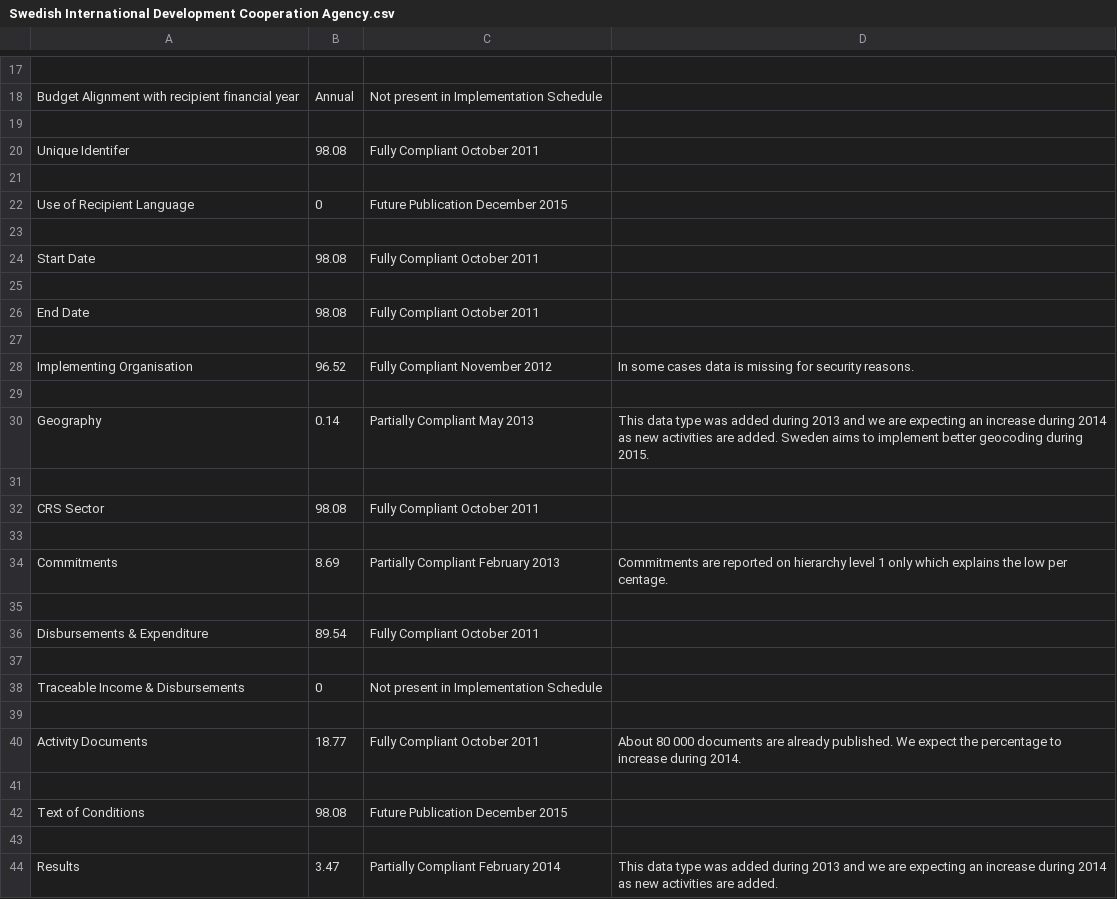
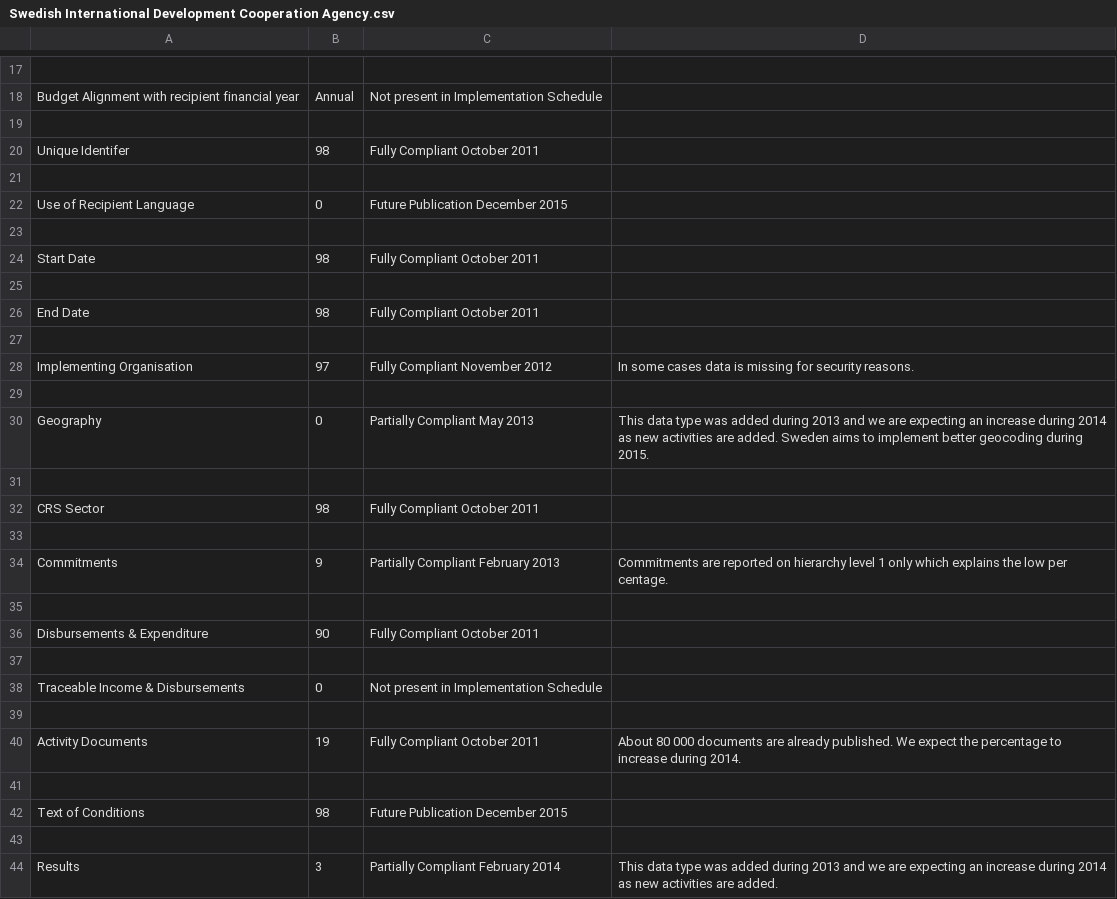
Before and after one commit to Bjwebb/IATI-Annual-Report-Data, a CSV file: Swedish International Development Cooperation Agency.csv, drawn as a sheet; only a part is shown, gaps mark what is left out.

Commit message:
Round decimal values

```diff
--- a/Swedish International Development Cooperation Agency.csv
+++ b/Swedish International Development Cooperation Agency.csv
@@ -19,3 +19,3 @@ Budget Alignment with recipient financial year,Annual,Not present in Implementat
 ,,,
-Unique Identifer,98.08,Fully Compliant October 2011,
+Unique Identifer,98,Fully Compliant October 2011,
 ,,,
@@ -23,15 +23,15 @@ Use of Recipient Language,0,Future Publication December 2015,
 ,,,
-Start Date,98.08,Fully Compliant October 2011,
+Start Date,98,Fully Compliant October 2011,
 ,,,
-End Date,98.08,Fully Compliant October 2011,
+End Date,98,Fully Compliant October 2011,
 ,,,
-Implementing Organisation,96.52,Fully Compliant November 2012,In some cases data is missing for security reasons.
+Implementing Organisation,97,Fully Compliant November 2012,In some cases data is missing for security reasons.
 ,,,
-Geography,0.14,Partially Compliant May 2013,This data type was added during 2013 and we are expecting an increase during 2014 as new activities are added. Sweden aims to implement better geocoding during 2015.
+Geography,0,Partially Compliant May 2013,This data type was added during 2013 and we are expecting an increase during 2014 as new activities are added. Sweden aims to implement better geocoding during 2015.
 ,,,
-CRS Sector,98.08,Fully Compliant October 2011,
+CRS Sector,98,Fully Compliant October 2011,
 ,,,
-Commitments,8.69,Partially Compliant February 2013,Commitments are reported on hierarchy level 1 only which explains the low per centage.
+Commitments,9,Partially Compliant February 2013,Commitments are reported on hierarchy level 1 only which explains the low per centage.
 ,,,
-Disbursements & Expenditure,89.54,Fully Compliant October 2011,
+Disbursements & Expenditure,90,Fully Compliant October 2011,
 ,,,
@@ -39,6 +39,6 @@ Traceable Income & Disbursements,0,Not present in Implementation Schedule,
 ,,,
-Activity Documents,18.77,Fully Compliant October 2011,About 80 000 documents are already published. We expect the percentage to increase during 2014.
+Activity Documents,19,Fully Compliant October 2011,About 80 000 documents are already published. We expect the percentage to increase during 2014.
 ,,,
-Text of Conditions,98.08,Future Publication December 2015,
+Text of Conditions,98,Future Publication December 2015,
 ,,,
-Results,3.47,Partially Compliant February 2014,This data type was added during 2013 and we are expecting an increase during 2014 as new activities are added.
+Results,3,Partially Compliant February 2014,This data type was added during 2013 and we are expecting an increase during 2014 as new activities are added.
```
Also changed, not shown: Finland, Ministry of Foreign Affairs.csv, GAVI Alliance.csv, 32 other files.
